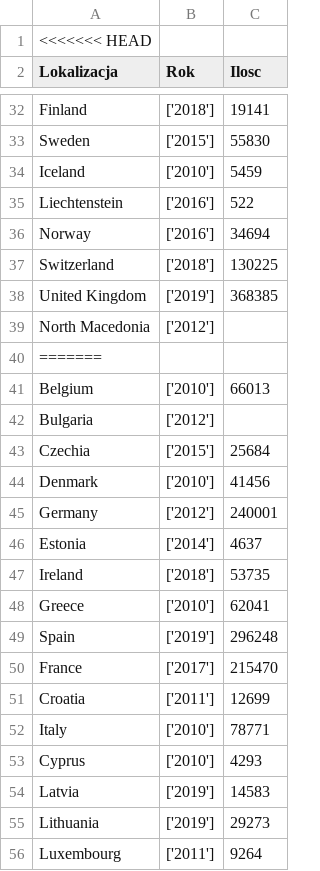
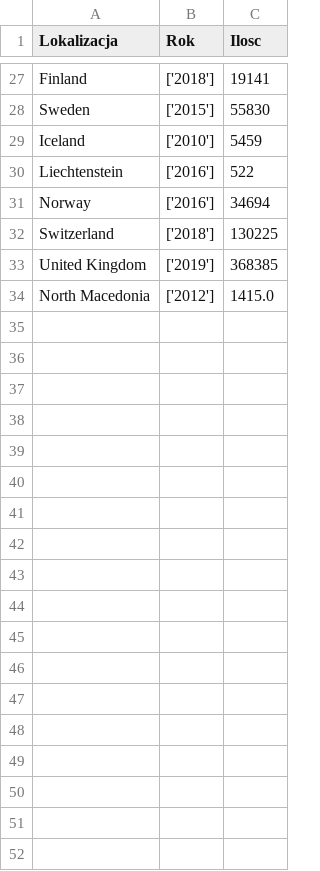
Before and after one commit to jkrotoszynska/python, a CSV file: maksymalne.csv, drawn as a sheet; only a part is shown, gaps mark what is left out; the diff covers the shown part only.

```diff
--- a/maksymalne.csv
+++ b/maksymalne.csv
@@ -1,2 +1 @@
-<<<<<<< HEAD
 Lokalizacja,Rok,Ilosc
@@ -38,19 +33,2 @@ Switzerland,['2018'],130225
 United Kingdom,['2019'],368385
-North Macedonia,['2012'],
-=======
-Belgium,['2010'],66013
-Bulgaria,['2012'],
-Czechia,['2015'],25684
-Denmark,['2010'],41456
-Germany,['2012'],240001
-Estonia,['2014'],4637
-Ireland,['2018'],53735
-Greece,['2010'],62041
-Spain,['2019'],296248
-France,['2017'],215470
-Croatia,['2011'],12699
-Italy,['2010'],78771
-Cyprus,['2010'],4293
-Latvia,['2019'],14583
-Lithuania,['2019'],29273
-Luxembourg,['2011'],9264
+North Macedonia,['2012'],1415.0
```
Also changed, not shown: 22 removed rows and 1 edited cell elsewhere in this file, minimalne.csv, 3 other files.
